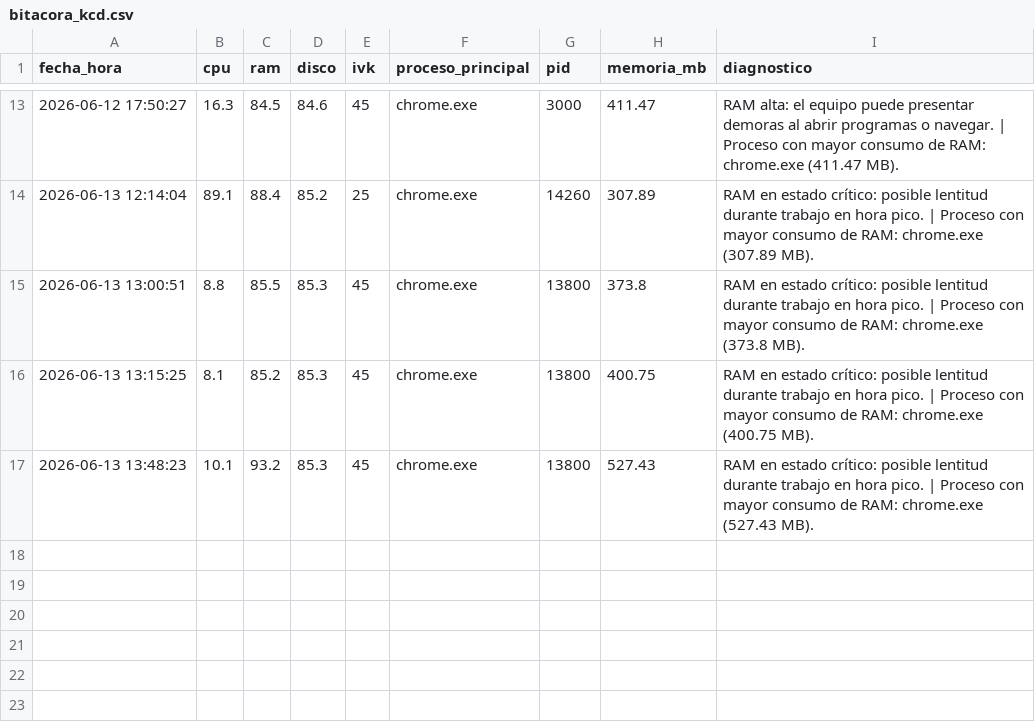
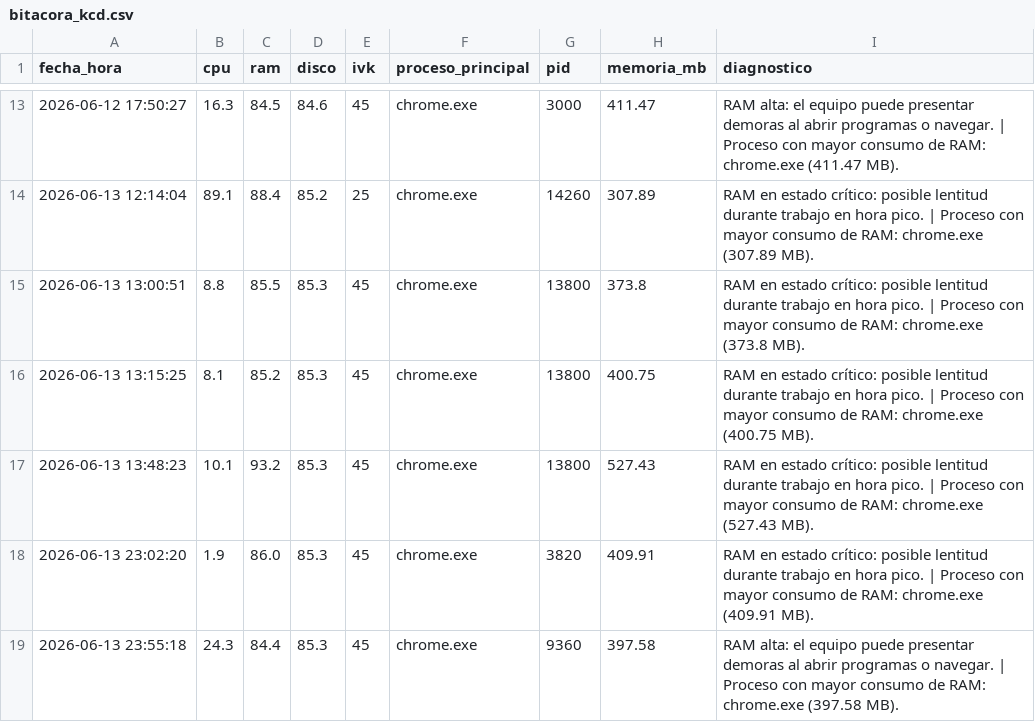
Before and after one commit to miltonmtk/kcd-server-cloud, a CSV file: bitacora_kcd.csv, drawn as a sheet; only a part is shown, gaps mark what is left out.

```diff
--- a/bitacora_kcd.csv
+++ b/bitacora_kcd.csv
@@ -17 +17,3 @@ fecha_hora,cpu,ram,disco,ivk,proceso_principal,pid,memoria_mb,diagnostico
 2026-06-13 13:48:23,10.1,93.2,85.3,45,chrome.exe,13800,527.43,RAM en estado crítico: posible lentitud durante trabajo en hora pico. | Proceso con mayor consumo de RAM: chrome.exe (527.43 MB).
+2026-06-13 23:02:20,1.9,86.0,85.3,45,chrome.exe,3820,409.91,RAM en estado crítico: posible lentitud durante trabajo en hora pico. | Proceso con mayor consumo de RAM: chrome.exe (409.91 MB).
+2026-06-13 23:55:18,24.3,84.4,85.3,45,chrome.exe,9360,397.58,RAM alta: el equipo puede presentar demoras al abrir programas o navegar. | Proceso con mayor consumo de RAM: chrome.exe (397.58 MB).
```
Also changed, not shown: 3 other files.
